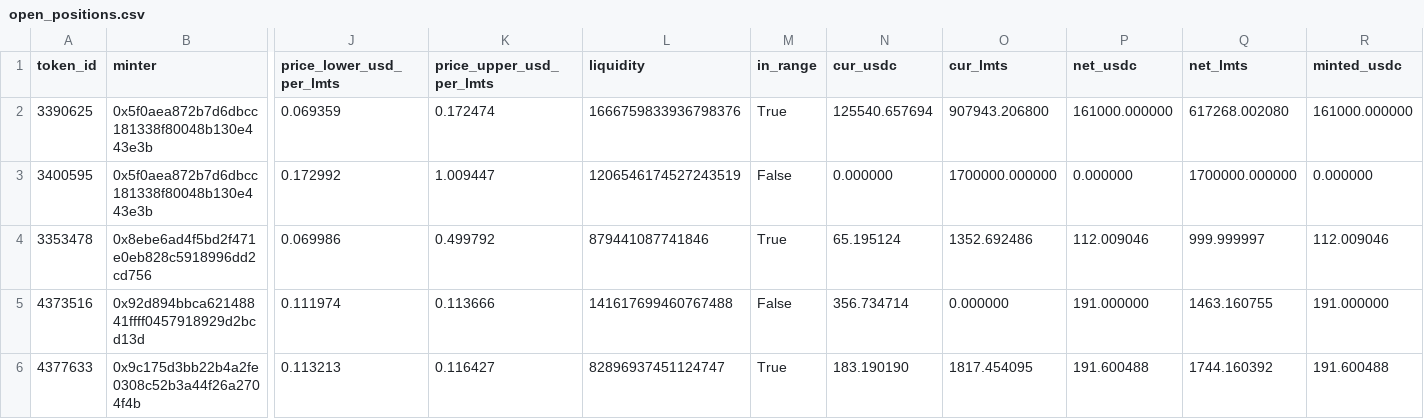
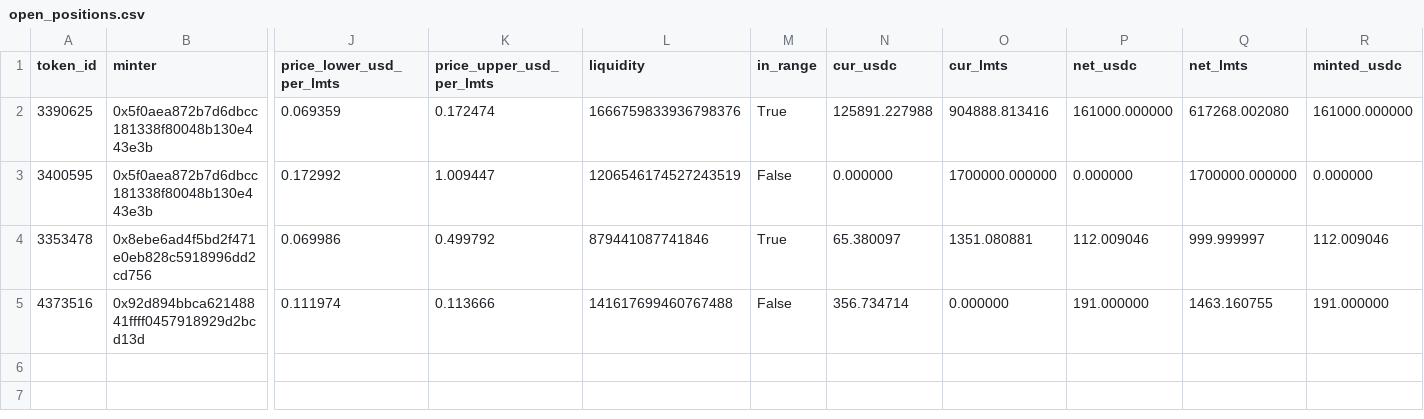
Before and after one commit to catmeover-png/drome_parser_lmts, a CSV file: out/0xbe4c36b9542610df83ca690c8b5bc53bbbc5d542/open_positions.csv, drawn as a sheet; only a part is shown, gaps mark what is left out; rows hold the shown columns only; the diff names each change by its address in the sheet, - before the commit and + after, or states it on an @@ line.

```diff
--- a/out/0xbe4c36b9542610df83ca690c8b5bc53bbbc5d542/open_positions.csv
+++ b/out/0xbe4c36b9542610df83ca690c8b5bc53bbbc5d542/open_positions.csv
-N2 (cur_usdc): 125540.657694
+N2 (cur_usdc): 125891.227988
-O2 (cur_lmts): 907943.206800
+O2 (cur_lmts): 904888.813416
-N4 (cur_usdc): 65.195124
+N4 (cur_usdc): 65.380097
-O4 (cur_lmts): 1352.692486
+O4 (cur_lmts): 1351.080881
-row 6: 4377633 | 0x9c175d3bb22b4a2fe0308c52b3a44f26a2704f4b | 0.113213 | 0.116427 | 82896937451124747 | True | 183.190190 | 1817.454095 | 191.600488 | 1744.160392 | 191.600488
```
Also changed, not shown: out/0xbe4c36b9542610df83ca690c8b5bc53bbbc5d542/buckets.csv, out/0xbe4c36b9542610df83ca690c8b5bc53bbbc5d542/summary.csv, 3 other files.
